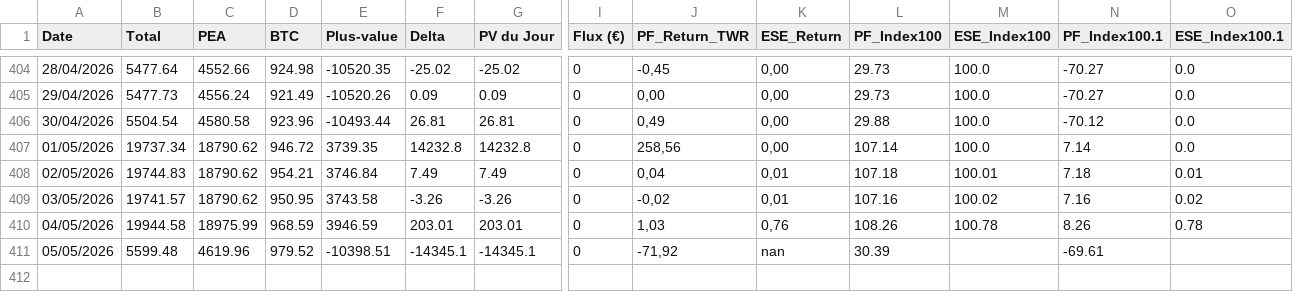
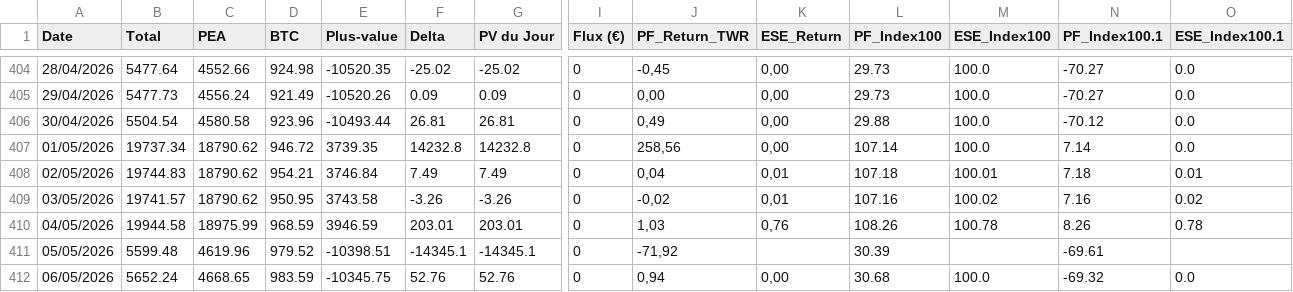
Before and after one commit to louisjournet91-code/patrimoine-app, a CSV file: historique.csv, drawn as a sheet; only a part is shown, gaps mark what is left out; rows hold the shown columns only; the diff names each change by its address in the sheet, - before the commit and + after, or states it on an @@ line.

```diff
--- a/historique.csv
+++ b/historique.csv
-K411 (ESE_Return): nan
+K411 (ESE_Return): (empty)
+row 412: 06/05/2026 | 5652.24 | 4668.65 | 983.59 | -10345.75 | 52.76 | 52.76 | 0 | 0,94 | 0,00 | 30.68 | 100.0 | -69.32 | 0.0
```
